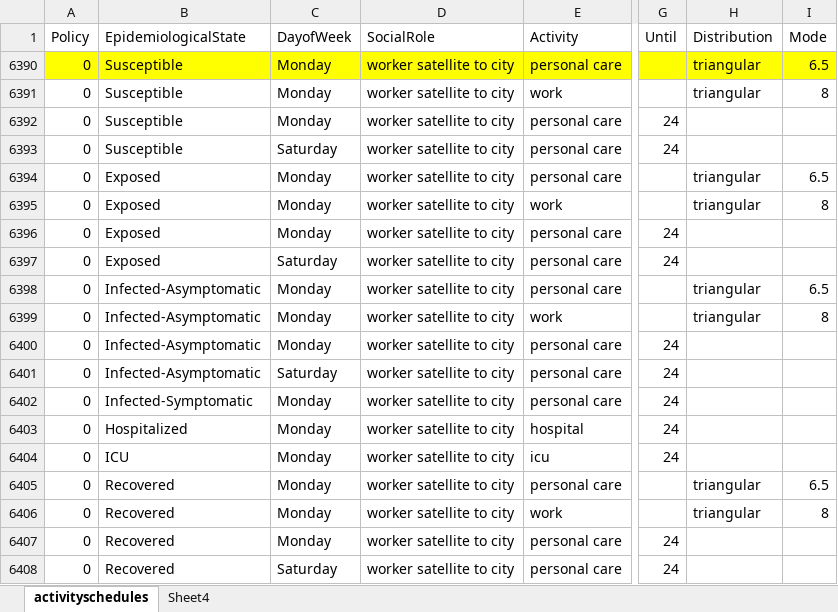
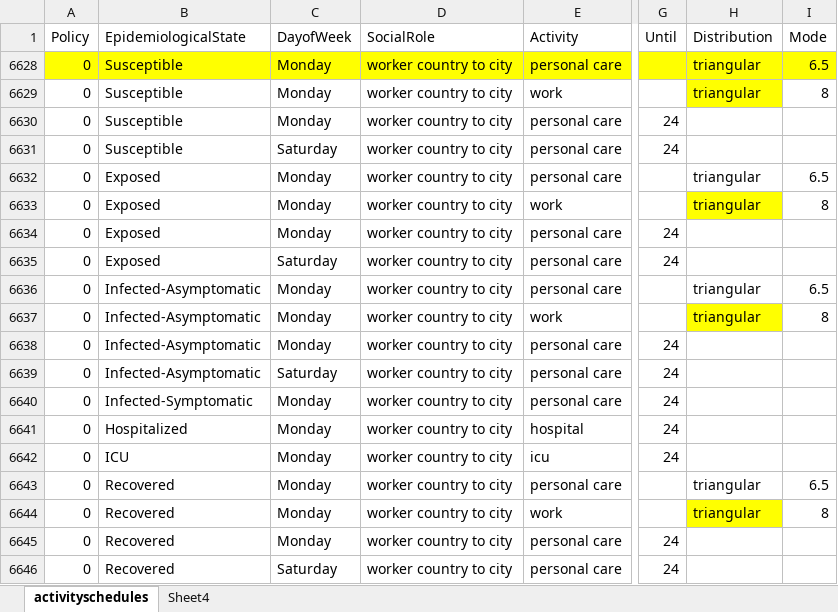
Before and after one commit to averbraeck/medlabs-heros, an Excel workbook: data/thehague/activities/activityschedules.xlsx, sheet activityschedules, drawn as a sheet; only a part is shown, gaps mark what is left out; values as stored, in another font and other column widths than the file's, no borders; addresses are those after the commit; the diff names each change by its address in the sheet, - before the commit and + after, or states it on an @@ line.

Commit message:
fix work time for country to city workers

```diff
--- a/data/thehague/activities/activityschedules.xlsx (sheet activityschedules)
+++ b/data/thehague/activities/activityschedules.xlsx (sheet activityschedules)
-D6628:D6646 (SocialRole): worker satellite to city
+D6628:D6646 (SocialRole): worker country to city
-H6629 fill: none
+H6629 fill: #FFFF00
-H6633 fill: none
+H6633 fill: #FFFF00
-H6637 fill: none
+H6637 fill: #FFFF00
-H6644 fill: none
+H6644 fill: #FFFF00
```
Also changed, not shown: hidden cells.
